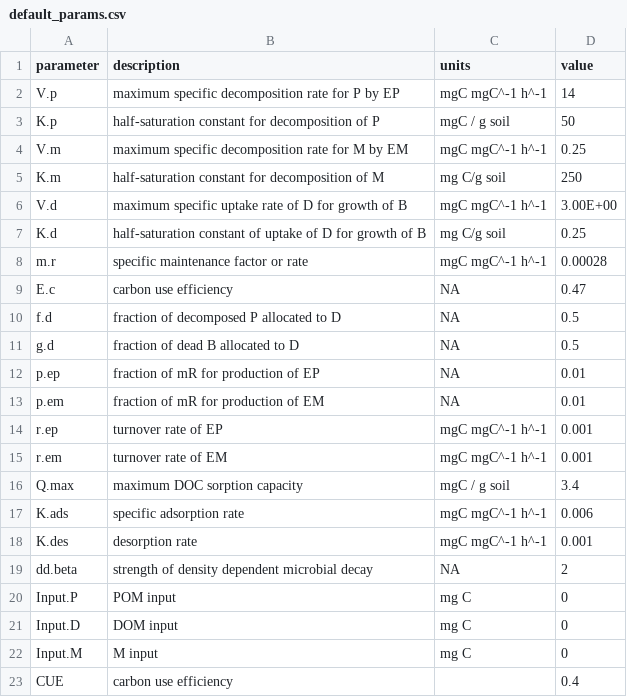
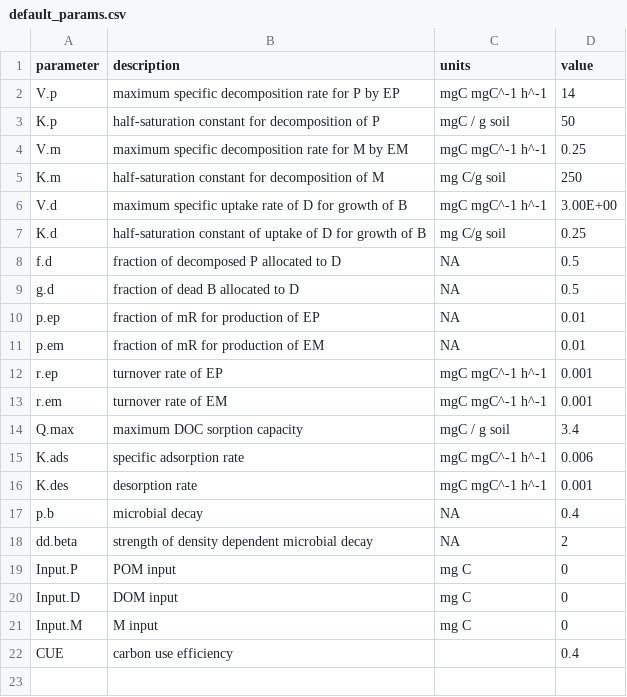
Before and after one commit to Microbial-Explicit-Model/MEMC, a CSV file: data-raw/default_params.csv, drawn as a sheet; removed rows and columns are numbered as before the commit, all else as after; the diff names each change by its address in the sheet, - before the commit and + after, or states it on an @@ line.

Commit message:
rename parameter

```diff
--- a/data-raw/default_params.csv
+++ b/data-raw/default_params.csv
-row 8: m.r | specific maintenance factor or rate | mgC mgC^-1 h^-1 | 0.00028
-row 9: E.c | carbon use efficiency | NA | 0.47
+row 17: p.b | microbial decay | NA | 0.4
```
Also changed, not shown: 8 other files.
